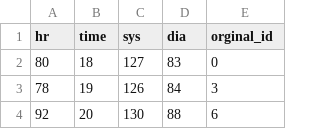
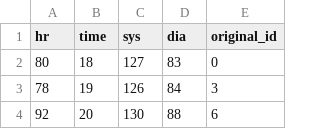
Before and after one commit to stelisa/CR-Hemodynamics, a CSV file: asus_vivo_watch_bp/bp_hr/clean/03_bp_new_clean.csv, drawn as a sheet; only a part is shown.

```diff
--- a/asus_vivo_watch_bp/bp_hr/clean/03_bp_new_clean.csv
+++ b/asus_vivo_watch_bp/bp_hr/clean/03_bp_new_clean.csv
@@ -1,2 +1,2 @@
-hr,time,sys,dia,orginal_id
+hr,time,sys,dia,original_id
 80,18,127,83,0
```
Also changed, not shown: 7 other files.
